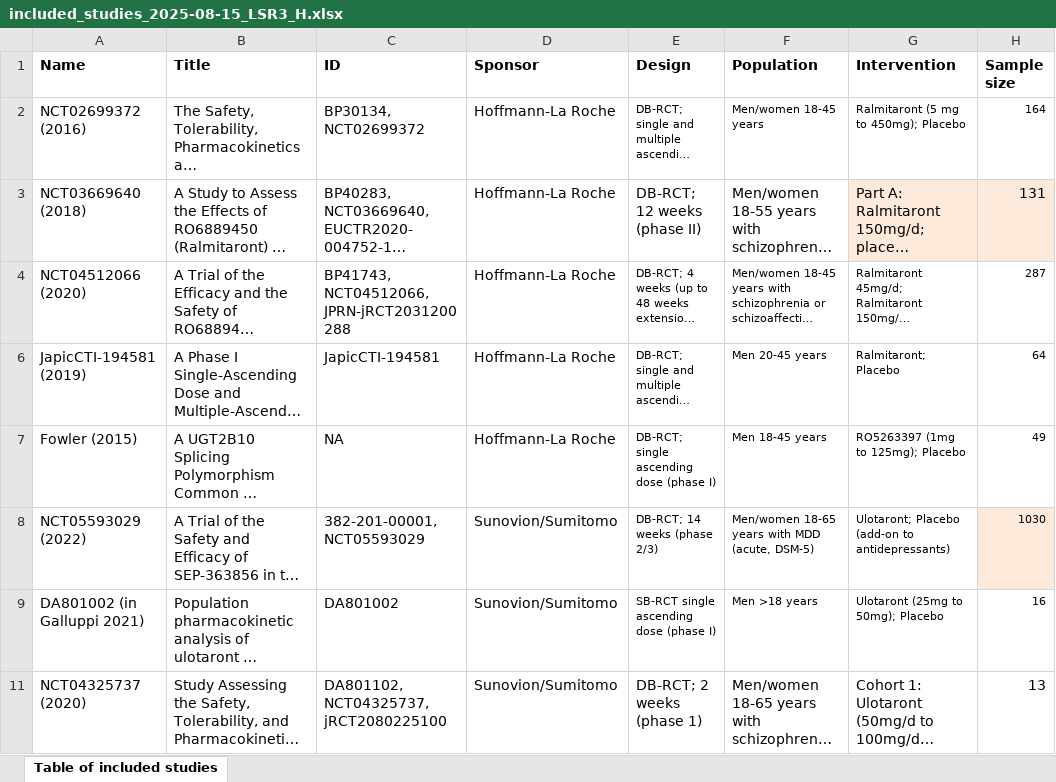
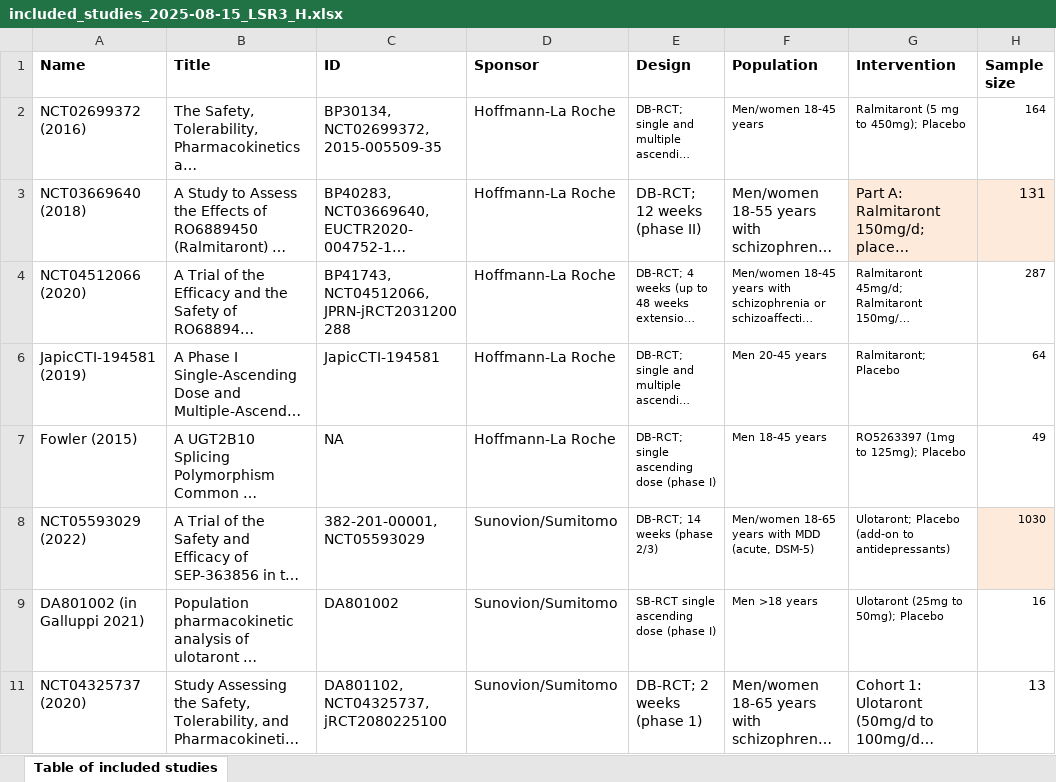
Before and after one commit to galenos-project/LSR3_taar1_H, an Excel workbook: data_u1/included_studies_2025-08-15_LSR3_H.xlsx, sheet Table of included studies, drawn as a sheet; only a part is shown; long unchanged cells end in …; values as stored, in another font and other column widths than the file's, no borders; the diff names each change by its address in the sheet, - before the commit and + after, or states it on an @@ line.

Commit message:
20250821
HAKN was implemented when more than 5 studies were available.

```diff
--- a/data_u1/included_studies_2025-08-15_LSR3_H.xlsx (sheet Table of included studies)
+++ b/data_u1/included_studies_2025-08-15_LSR3_H.xlsx (sheet Table of included studies)
-C2 (ID): BP30134, NCT02699372
+C2 (ID): BP30134, NCT02699372, 2015-005509-35
```
Also changed, not shown: data_u1/data_2025-08-15_LSR3_H.xlsx, data_u1/data_doses_2025-08-15_LSR3_H.xlsx, 7 other files.
